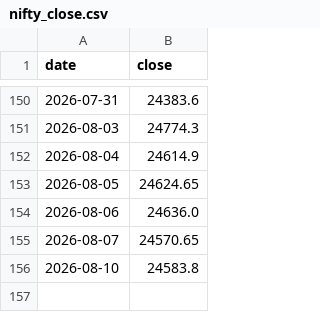
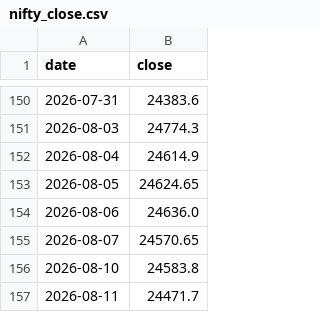
Before and after one commit to Vidyasagar29/nifty-close-data, a CSV file: nifty_close.csv, drawn as a sheet; only a part is shown, gaps mark what is left out.

```diff
--- a/nifty_close.csv
+++ b/nifty_close.csv
@@ -156 +156,2 @@ date,close
 2026-08-10,24583.8
+2026-08-11,24471.7
```
Also changed, not shown: 1 other file.
